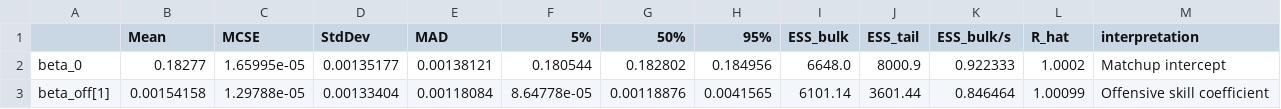
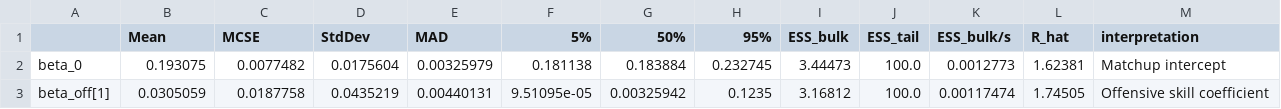
Before and after one commit to hirememorey/nba-lineup-optimizer, a CSV file: stan_model_results/coefficient_summary.csv, drawn as a sheet; only a part is shown; the diff covers the shown part only.

```diff
--- a/stan_model_results/coefficient_summary.csv
+++ b/stan_model_results/coefficient_summary.csv
@@ -1,3 +1,3 @@
 ,Mean,MCSE,StdDev,MAD,5%,50%,95%,ESS_bulk,ESS_tail,ESS_bulk/s,R_hat,interpretation
-beta_0,0.18277,1.65995e-05,0.00135177,0.00138121,0.180544,0.182802,0.184956,6648.0,8000.9,0.922333,1.0002,Matchup intercept
-beta_off[1],0.00154158,1.29788e-05,0.00133404,0.00118084,8.64778e-05,0.00118876,0.0041565,6101.14,3601.44,0.846464,1.00099,Offensive skill coefficient
+beta_0,0.193075,0.0077482,0.0175604,0.00325979,0.181138,0.183884,0.232745,3.44473,100.0,0.0012773,1.62381,Matchup intercept
+beta_off[1],0.0305059,0.0187758,0.0435219,0.00440131,9.51095e-05,0.00325942,0.1235,3.16812,100.0,0.00117474,1.74505,Offensive skill coefficient
```
Also changed, not shown: 165 edited cells elsewhere in this file, model_coefficients.csv, player_archetypes_k8_2022_23.csv, 29 other files.
